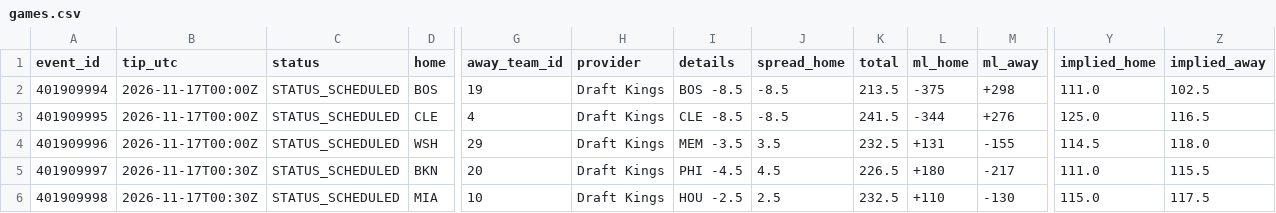
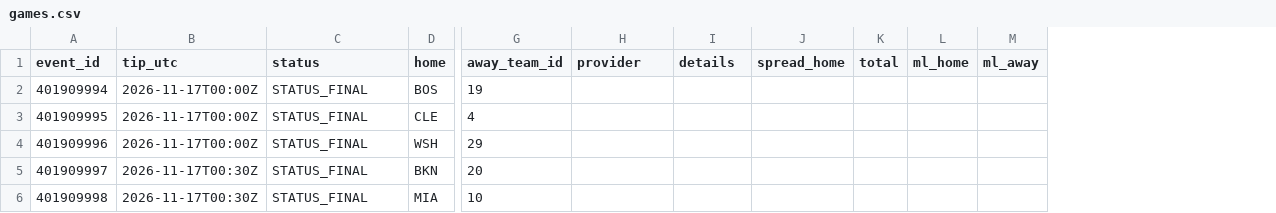
Before and after one commit to RA5397/nba-feed, a CSV file: feed/out/2026-11-16/games.csv, drawn as a sheet; only a part is shown, gaps mark what is left out; the diff covers the shown part only; the diff names each change by its address in the sheet, - before the commit and + after, or states it on an @@ line.

```diff
--- a/feed/out/2026-11-16/games.csv
+++ b/feed/out/2026-11-16/games.csv
-column Y (implied_home), rows 2-6: 111.0 | 125.0 | 114.5 | 111.0 | 115.0
-column Z (implied_away), rows 2-6: 102.5 | 116.5 | 118.0 | 115.5 | 117.5
-C2:C6 (status): STATUS_SCHEDULED
+C2:C6 (status): STATUS_FINAL
-H2:H6 (provider): Draft Kings
+H2:H6 (provider): (empty)
-I2 (details): BOS -8.5
+I2 (details): (empty)
-J2:J3 (spread_home): -8.5
+J2:J3 (spread_home): (empty)
-K2 (total): 213.5
+K2 (total): (empty)
-L2 (ml_home): -375
+L2 (ml_home): (empty)
-M2 (ml_away): +298
+M2 (ml_away): (empty)
-I3 (details): CLE -8.5
+I3 (details): (empty)
-K3 (total): 241.5
+K3 (total): (empty)
-L3 (ml_home): -344
+L3 (ml_home): (empty)
-M3 (ml_away): +276
+M3 (ml_away): (empty)
-I4 (details): MEM -3.5
+I4 (details): (empty)
-J4 (spread_home): 3.5
+J4 (spread_home): (empty)
-K4 (total): 232.5
+K4 (total): (empty)
-L4 (ml_home): +131
+L4 (ml_home): (empty)
-M4 (ml_away): -155
+M4 (ml_away): (empty)
-I5 (details): PHI -4.5
+I5 (details): (empty)
-J5 (spread_home): 4.5
+J5 (spread_home): (empty)
-K5 (total): 226.5
+K5 (total): (empty)
-L5 (ml_home): +180
+L5 (ml_home): (empty)
-M5 (ml_away): -217
+M5 (ml_away): (empty)
-I6 (details): HOU -2.5
+I6 (details): (empty)
-J6 (spread_home): 2.5
+J6 (spread_home): (empty)
-K6 (total): 232.5
+K6 (total): (empty)
-L6 (ml_home): +110
+L6 (ml_home): (empty)
-M6 (ml_away): -130
+M6 (ml_away): (empty)
```
Also changed, not shown: 21 edited cells elsewhere in this file, feed/out/2026-11-16/injuries.csv, 45 other files.
